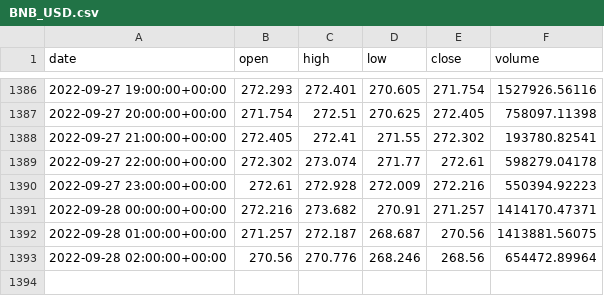
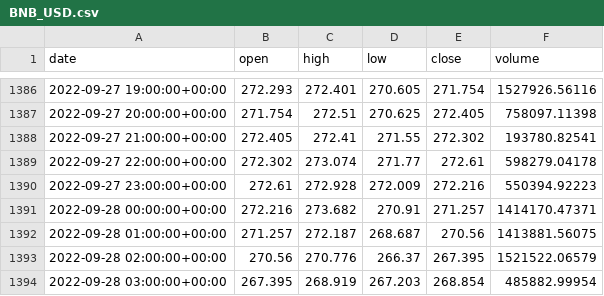
Before and after one commit to UMazzucco/PI03-Analytics-FTX, a CSV file: markets_data/BNB_USD.csv, drawn as a sheet; only a part is shown, gaps mark what is left out.

```diff
--- a/markets_data/BNB_USD.csv
+++ b/markets_data/BNB_USD.csv
@@ -1392,2 +1392,3 @@ date,open,high,low,close,volume
 2022-09-28 01:00:00+00:00,271.257,272.187,268.687,270.56,1413881.56075
-2022-09-28 02:00:00+00:00,270.56,270.776,268.246,268.56,654472.89964
+2022-09-28 02:00:00+00:00,270.56,270.776,266.37,267.395,1521522.06579
+2022-09-28 03:00:00+00:00,267.395,268.919,267.203,268.854,485882.99954
```
Also changed, not shown: markets_data/BTC_USD.csv, markets_data/DOGE_USD.csv, 9 other files.
